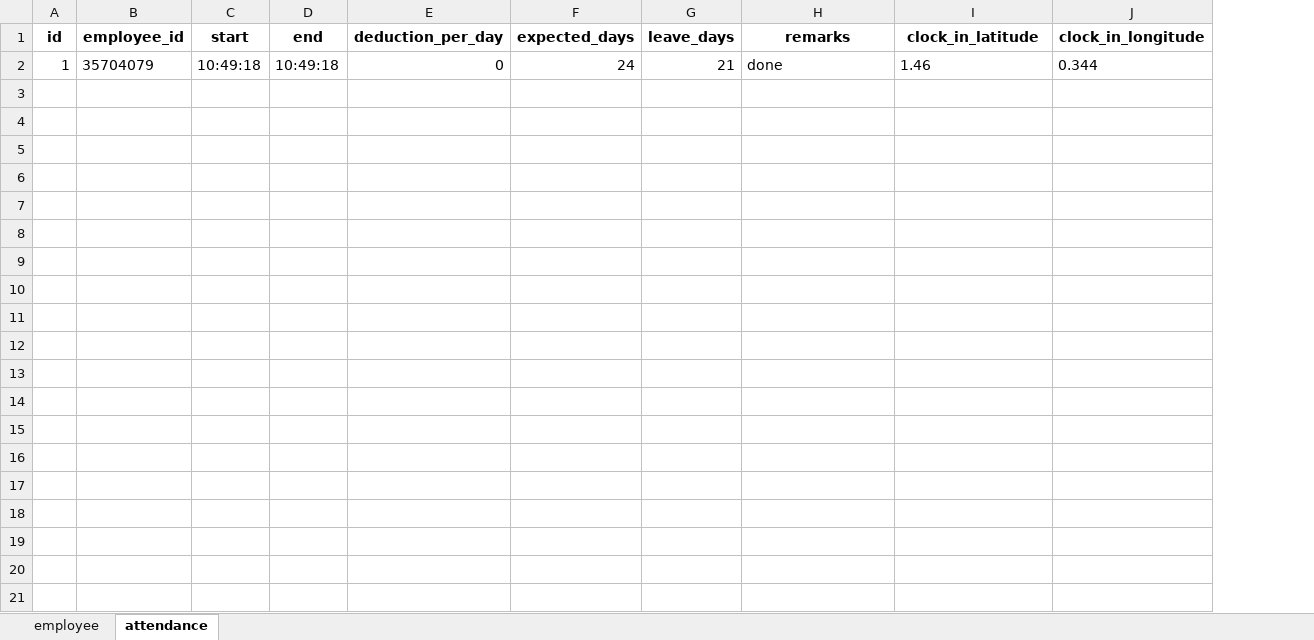
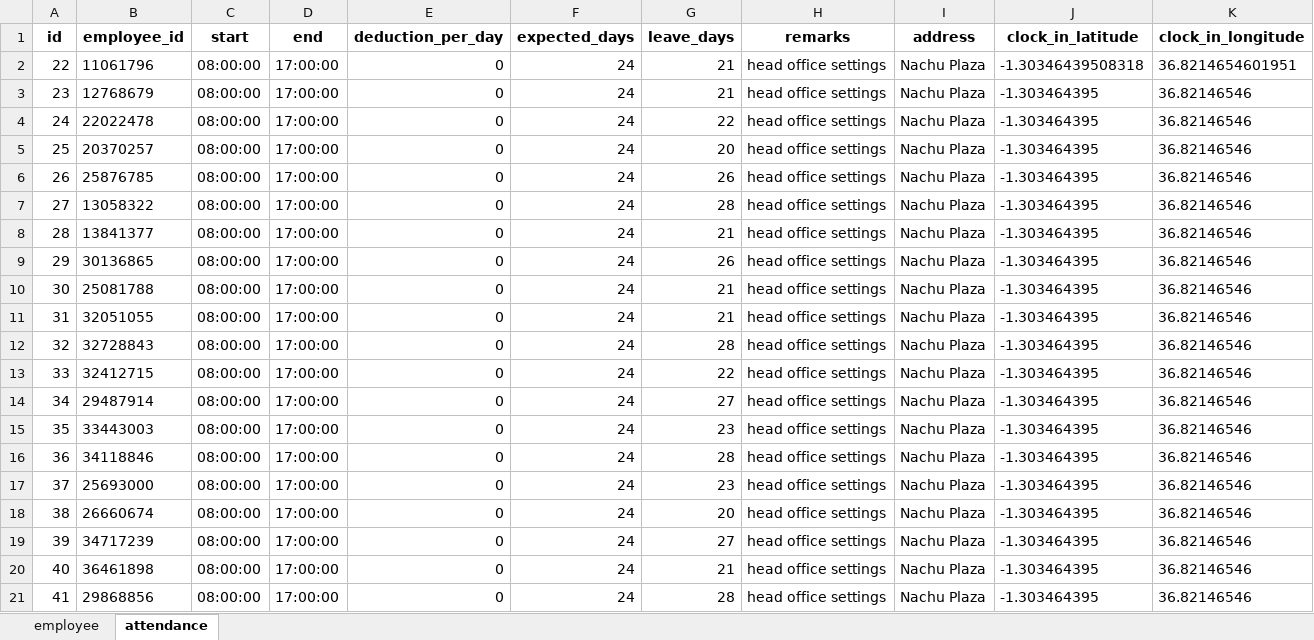
Before and after one commit to koshtony/HRM, an Excel workbook: HRM_SYS/media/emp_temp/employee_template.xlsx, sheet attendance, drawn as a sheet; values as stored, in another font and other column widths than the file's, no borders; removed rows and columns are numbered as before the commit, all else as after; the diff names each change by its address in the sheet, - before the commit and + after, or states it on an @@ line.

```diff
--- a/HRM_SYS/media/emp_temp/employee_template.xlsx (sheet attendance)
+++ b/HRM_SYS/media/emp_temp/employee_template.xlsx (sheet attendance)
+column I (address), empty
-row 2: 1 | 35704079 | 10:49:18 | 10:49:18 | 0 | 24 | 21 | done | 1.46 | 0.344
+row 2: 22 | 11061796 | 08:00:00 | 17:00:00 | 0 | 24 | 21 | head office settings | Nachu Plaza | -1.30346439508318 | 36.8214654601951
+row 3: 23 | 12768679 | 08:00:00 | 17:00:00 | 0 | 24 | 21 | head office settings | Nachu Plaza | -1.303464395 | 36.82146546
+row 4: 24 | 22022478 | 08:00:00 | 17:00:00 | 0 | 24 | 22 | head office settings | Nachu Plaza | -1.303464395 | 36.82146546
+row 5: 25 | 20370257 | 08:00:00 | 17:00:00 | 0 | 24 | 20 | head office settings | Nachu Plaza | -1.303464395 | 36.82146546
+row 6: 26 | 25876785 | 08:00:00 | 17:00:00 | 0 | 24 | 26 | head office settings | Nachu Plaza | -1.303464395 | 36.82146546
+row 7: 27 | 13058322 | 08:00:00 | 17:00:00 | 0 | 24 | 28 | head office settings | Nachu Plaza | -1.303464395 | 36.82146546
+row 8: 28 | 13841377 | 08:00:00 | 17:00:00 | 0 | 24 | 21 | head office settings | Nachu Plaza | -1.303464395 | 36.82146546
+row 9: 29 | 30136865 | 08:00:00 | 17:00:00 | 0 | 24 | 26 | head office settings | Nachu Plaza | -1.303464395 | 36.82146546
+row 10: 30 | 25081788 | 08:00:00 | 17:00:00 | 0 | 24 | 21 | head office settings | Nachu Plaza | -1.303464395 | 36.82146546
+row 11: 31 | 32051055 | 08:00:00 | 17:00:00 | 0 | 24 | 21 | head office settings | Nachu Plaza | -1.303464395 | 36.82146546
+row 12: 32 | 32728843 | 08:00:00 | 17:00:00 | 0 | 24 | 28 | head office settings | Nachu Plaza | -1.303464395 | 36.82146546
+row 13: 33 | 32412715 | 08:00:00 | 17:00:00 | 0 | 24 | 22 | head office settings | Nachu Plaza | -1.303464395 | 36.82146546
+row 14: 34 | 29487914 | 08:00:00 | 17:00:00 | 0 | 24 | 27 | head office settings | Nachu Plaza | -1.303464395 | 36.82146546
+row 15: 35 | 33443003 | 08:00:00 | 17:00:00 | 0 | 24 | 23 | head office settings | Nachu Plaza | -1.303464395 | 36.82146546
+row 16: 36 | 34118846 | 08:00:00 | 17:00:00 | 0 | 24 | 28 | head office settings | Nachu Plaza | -1.303464395 | 36.82146546
+row 17: 37 | 25693000 | 08:00:00 | 17:00:00 | 0 | 24 | 23 | head office settings | Nachu Plaza | -1.303464395 | 36.82146546
+row 18: 38 | 26660674 | 08:00:00 | 17:00:00 | 0 | 24 | 20 | head office settings | Nachu Plaza | -1.303464395 | 36.82146546
+row 19: 39 | 34717239 | 08:00:00 | 17:00:00 | 0 | 24 | 27 | head office settings | Nachu Plaza | -1.303464395 | 36.82146546
+row 20: 40 | 36461898 | 08:00:00 | 17:00:00 | 0 | 24 | 21 | head office settings | Nachu Plaza | -1.303464395 | 36.82146546
+row 21: 41 | 29868856 | 08:00:00 | 17:00:00 | 0 | 24 | 28 | head office settings | Nachu Plaza | -1.303464395 | 36.82146546
```
Also changed, not shown: sheet employee, 5 other files.
